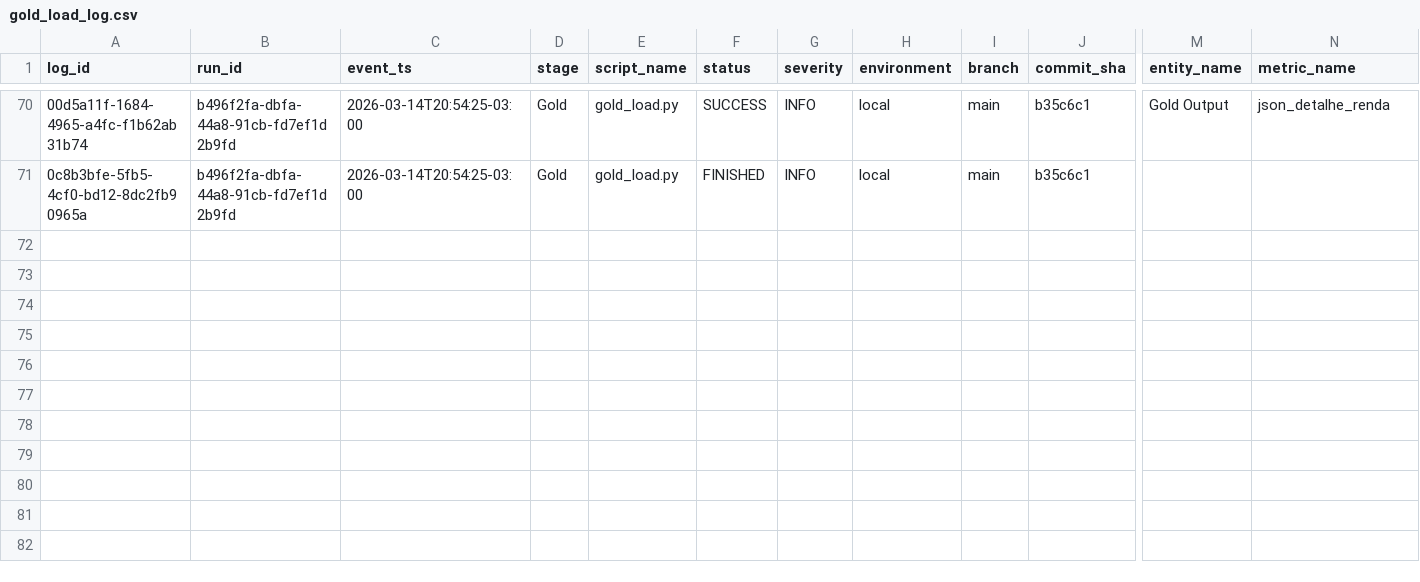
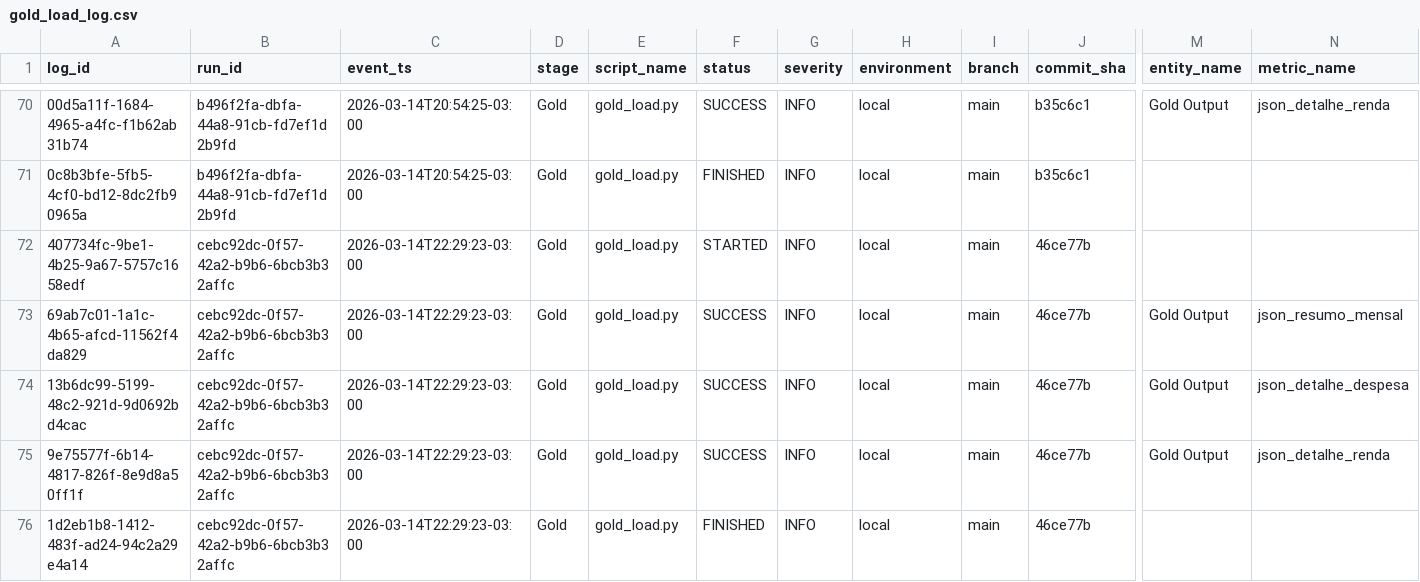
Before and after one commit to LuanChristianSilva/automacao-financeira-medalhao, a CSV file: logs/gold_load_log.csv, drawn as a sheet; only a part is shown, gaps mark what is left out; rows hold the shown columns only; the diff names each change by its address in the sheet, - before the commit and + after, or states it on an @@ line.

```diff
--- a/logs/gold_load_log.csv
+++ b/logs/gold_load_log.csv
+row 72: 407734fc-9be1-4b25-9a67-5757c1658edf | cebc92dc-0f57-42a2-b9b6-6bcb3b32affc | 2026-03-14T22:29:23-03:00 | Gold | gold_load.py | STARTED | INFO | local | main | 46ce77b
+row 73: 69ab7c01-1a1c-4b65-afcd-11562f4da829 | cebc92dc-0f57-42a2-b9b6-6bcb3b32affc | 2026-03-14T22:29:23-03:00 | Gold | gold_load.py | SUCCESS | INFO | local | main | 46ce77b | Gold Output | json_resumo_mensal
+row 74: 13b6dc99-5199-48c2-921d-9d0692bd4cac | cebc92dc-0f57-42a2-b9b6-6bcb3b32affc | 2026-03-14T22:29:23-03:00 | Gold | gold_load.py | SUCCESS | INFO | local | main | 46ce77b | Gold Output | json_detalhe_despesa
+row 75: 9e75577f-6b14-4817-826f-8e9d8a50ff1f | cebc92dc-0f57-42a2-b9b6-6bcb3b32affc | 2026-03-14T22:29:23-03:00 | Gold | gold_load.py | SUCCESS | INFO | local | main | 46ce77b | Gold Output | json_detalhe_renda
+row 76: 1d2eb1b8-1412-483f-ad24-94c2a29e4a14 | cebc92dc-0f57-42a2-b9b6-6bcb3b32affc | 2026-03-14T22:29:23-03:00 | Gold | gold_load.py | FINISHED | INFO | local | main | 46ce77b
```
Also changed, not shown: logs/extractor_log.csv, logs/silver_transform_log.csv, 5 other files.
